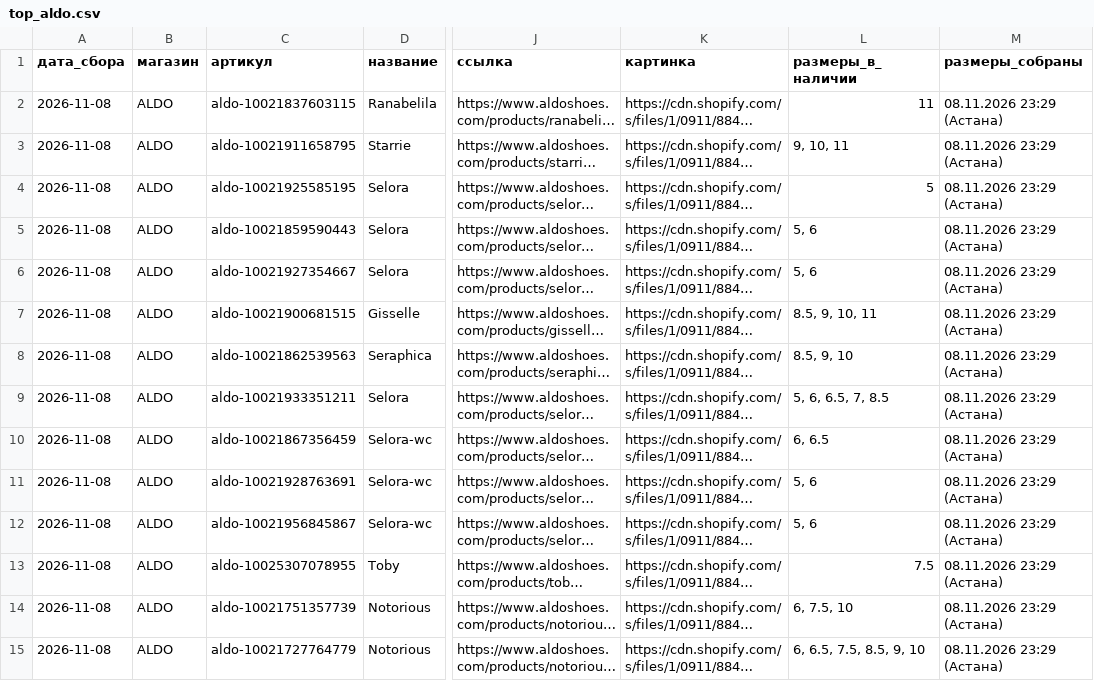
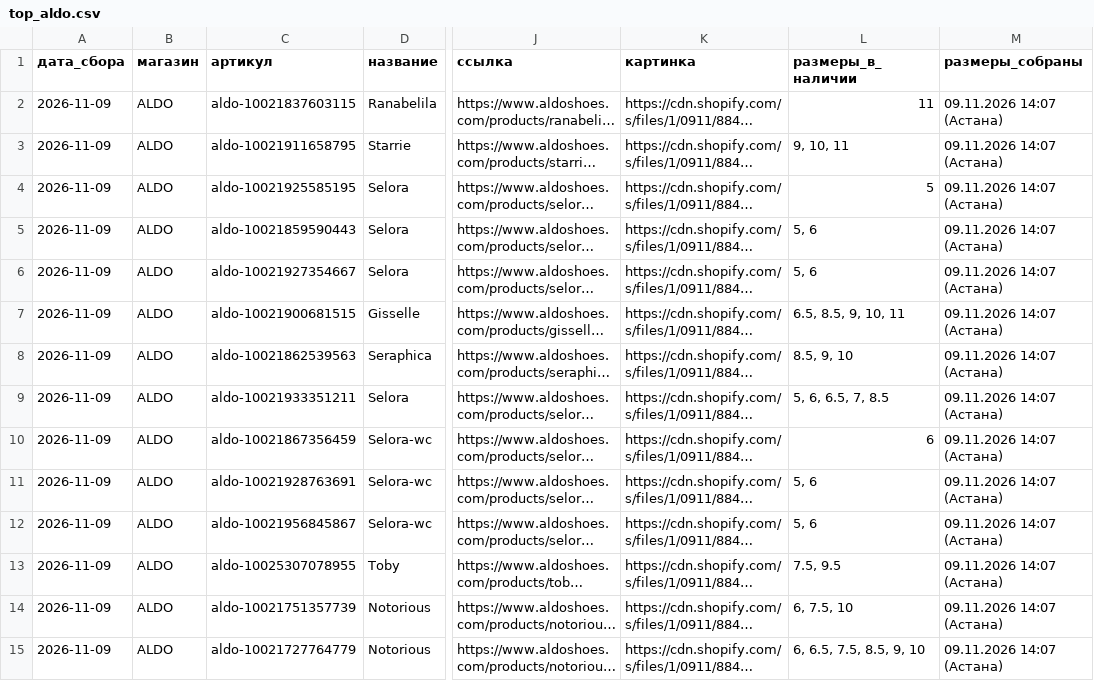
Before and after one commit to labramostore/kursy, a CSV file: top_aldo.csv, drawn as a sheet; only a part is shown, gaps mark what is left out; long unchanged cells end in …; the diff covers the shown part only; the diff names each change by its address in the sheet, - before the commit and + after, or states it on an @@ line.

```diff
--- a/top_aldo.csv
+++ b/top_aldo.csv
-A2:A15 (дата_сбора): 2026-11-08
+A2:A15 (дата_сбора): 2026-11-09
-M2:M15 (размеры_собраны): 08.11.2026 23:29 (Астана)
+M2:M15 (размеры_собраны): 09.11.2026 14:07 (Астана)
-L7 (размеры_в_наличии): 8.5, 9, 10, 11
+L7 (размеры_в_наличии): 6.5, 8.5, 9, 10, 11
-L10 (размеры_в_наличии): 6, 6.5
+L10 (размеры_в_наличии): 6
-L13 (размеры_в_наличии): 7.5
+L13 (размеры_в_наличии): 7.5, 9.5
```
Also changed, not shown: 1 added row, 1 removed row and 79 edited cells elsewhere in this file, top_asphaltgold.csv, top_juicy.csv, 9 other files.
